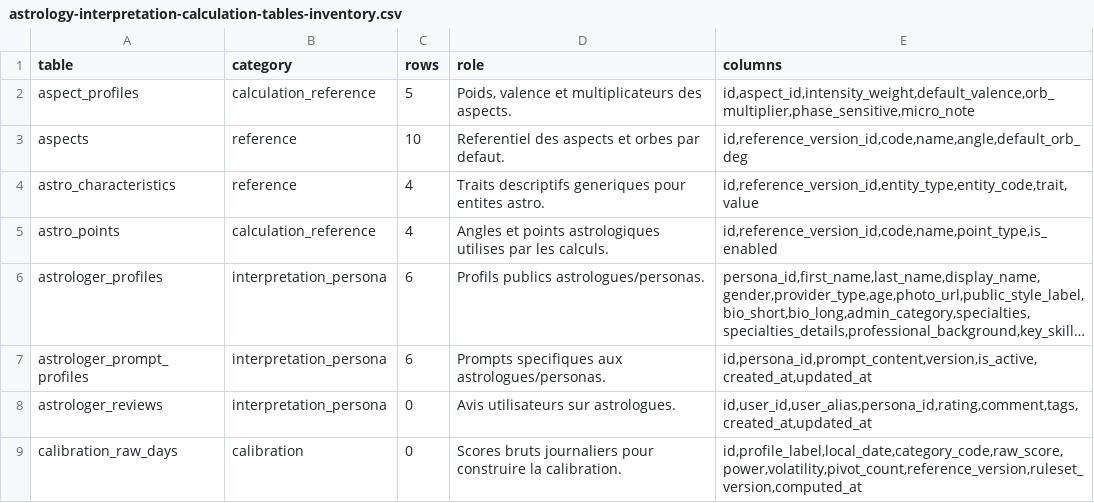
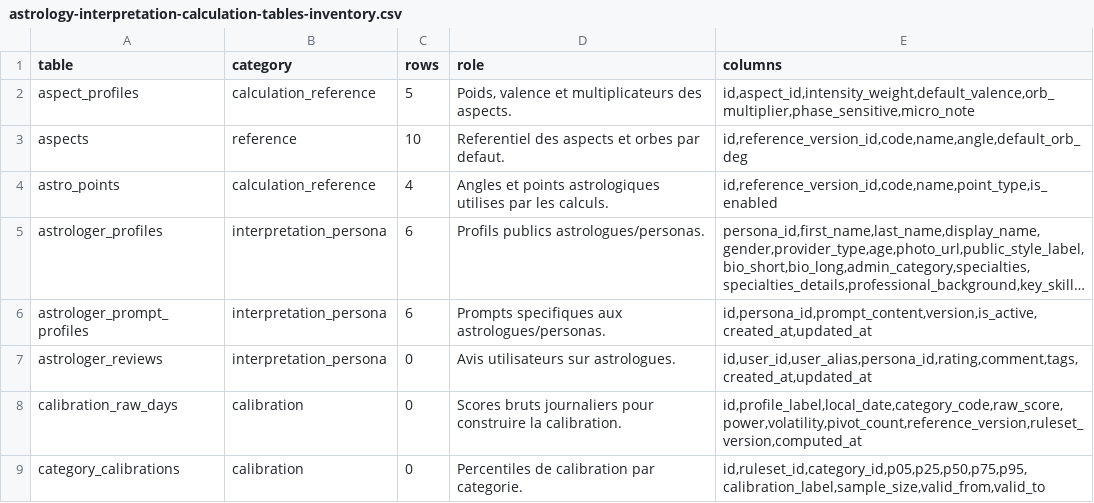
Before and after one commit to daconrilcy/horoscope_front, a CSV file: .codex-artifacts/astrology-interpretation-calculation-tables-inventory.csv, drawn as a sheet; only a part is shown; the shorter side is filled out with more unchanged rows; long unchanged cells end in ….

```diff
--- a/.codex-artifacts/astrology-interpretation-calculation-tables-inventory.csv
+++ b/.codex-artifacts/astrology-interpretation-calculation-tables-inventory.csv
@@ -3,3 +3,2 @@ aspect_profiles,calculation_reference,5,"Poids, valence et multiplicateurs des a
 aspects,reference,10,Referentiel des aspects et orbes par defaut.,"id,reference_version_id,code,name,angle,default_orb_deg"
-astro_characteristics,reference,4,Traits descriptifs generiques pour entites astro.,"id,reference_version_id,entity_type,entity_code,trait,value"
 astro_points,calculation_reference,4,Angles et points astrologiques utilises par les calculs.,"id,reference_version_id,code,name,point_type,is_enabled"
```
Also changed, not shown: .codex-artifacts/astrology-theme-focused-tables.csv, .codex-artifacts/astrology-v1-v2-diff.csv, 6 other files.
